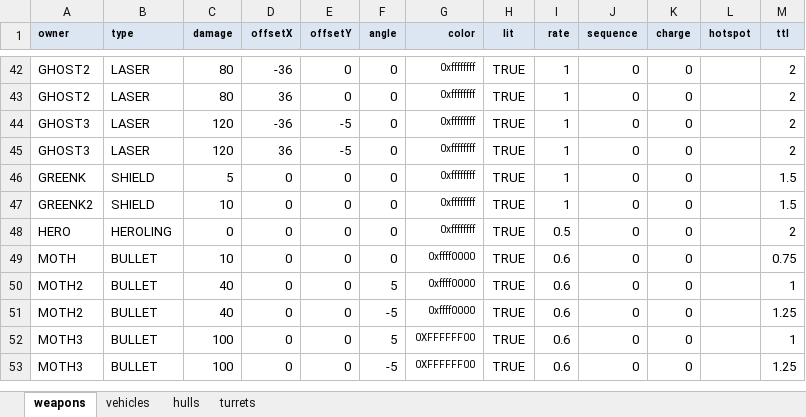
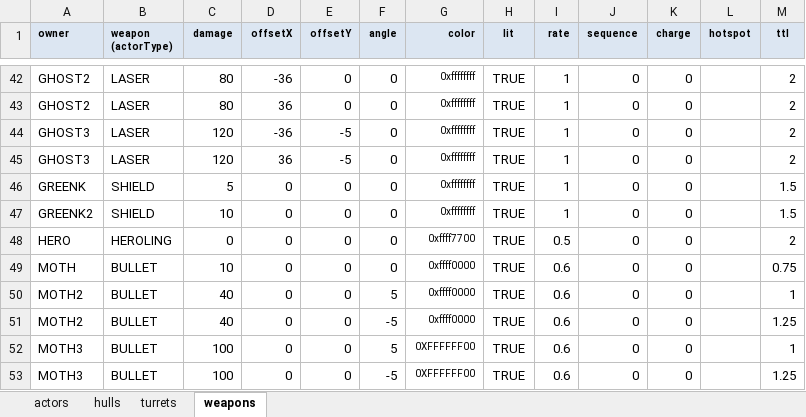
Before and after one commit to MehYam/unity, an Excel workbook: PvT/objects.xlsm, sheet weapons, drawn as a sheet; only a part is shown, gaps mark what is left out; values as stored, in another font and other column widths than the file's, no borders; charts and pictures and table styles not drawn; the diff names each change by its address in the sheet, - before the commit and + after, or states it on an @@ line.

Commit message:
First major improvement (and removal) of WorldObjectType.  It's replaced by two classes, Asset and ActorType, and the class hierarchy's been removed.
Tanks are now probably horribly broken, and some copy pasta needs to be fixed.

```diff
--- a/PvT/objects.xlsm (sheet weapons)
+++ b/PvT/objects.xlsm (sheet weapons)
-sheet tab: vehicles
+sheet tab: actors
@@ sheet tab order changed: actors | hulls | turrets | weapons @@
-B1: type
+B1: weapon (actorType)
-G48 (color): 0xffffffff
+G48 (color): 0xffff7700
```
Also changed, not shown: sheet turrets, 20 other files.
